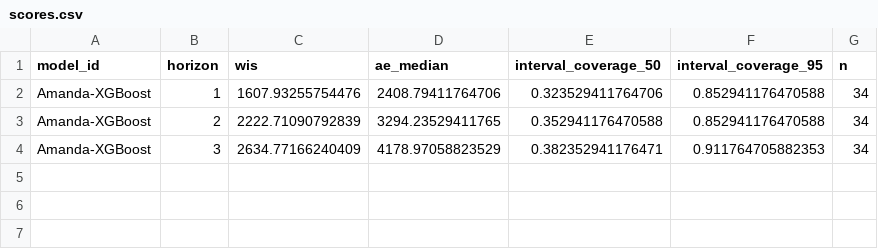
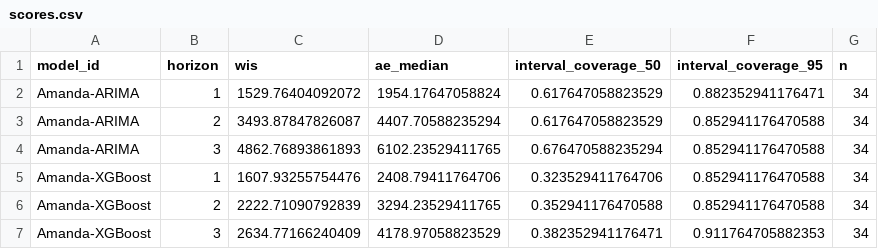
Before and after one commit to bleicham/Human-AI-Teaming-Challenge-Sandbox-Dashboard, a CSV file: scores/wk inc flu hosp/2025-2026 Season/horizon/scores.csv, drawn as a sheet; the diff names each change by its address in the sheet, - before the commit and + after, or states it on an @@ line.

```diff
--- a/scores/wk inc flu hosp/2025-2026 Season/horizon/scores.csv
+++ b/scores/wk inc flu hosp/2025-2026 Season/horizon/scores.csv
+row 2: Amanda-ARIMA | 1 | 1529.76404092072 | 1954.17647058824 | 0.617647058823529 | 0.882352941176471 | 34
+row 3: Amanda-ARIMA | 2 | 3493.87847826087 | 4407.70588235294 | 0.617647058823529 | 0.852941176470588 | 34
+row 4: Amanda-ARIMA | 3 | 4862.76893861893 | 6102.23529411765 | 0.676470588235294 | 0.852941176470588 | 34
```
Also changed, not shown: scores/wk inc flu hosp/2025-2026 Season/reference_date/scores.csv, scores/wk inc flu hosp/2025-2026 Season/target_end_date/scores.csv, 2 other files.
